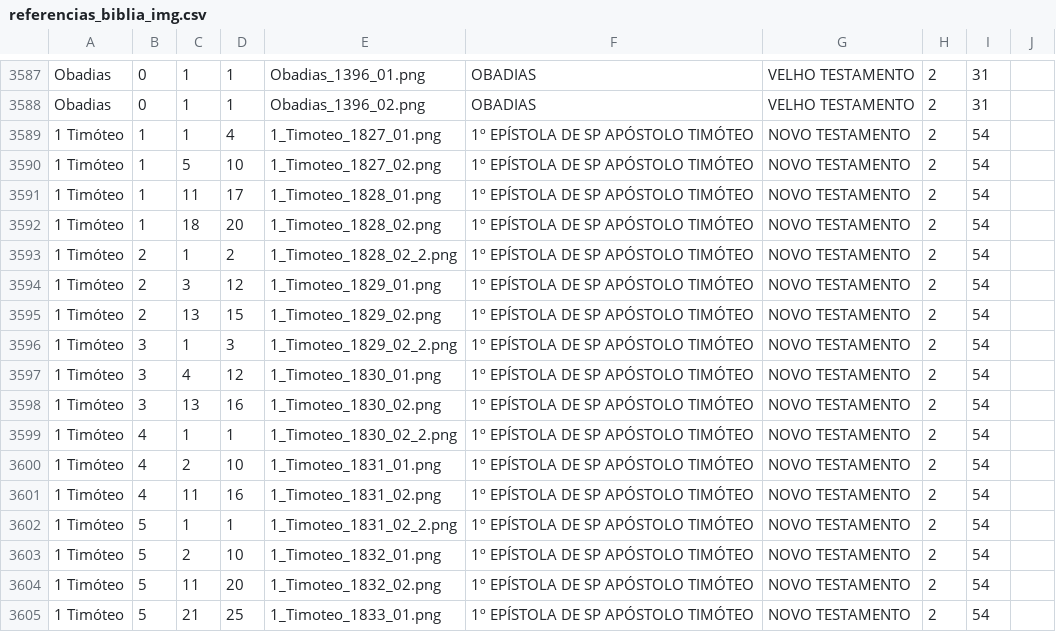
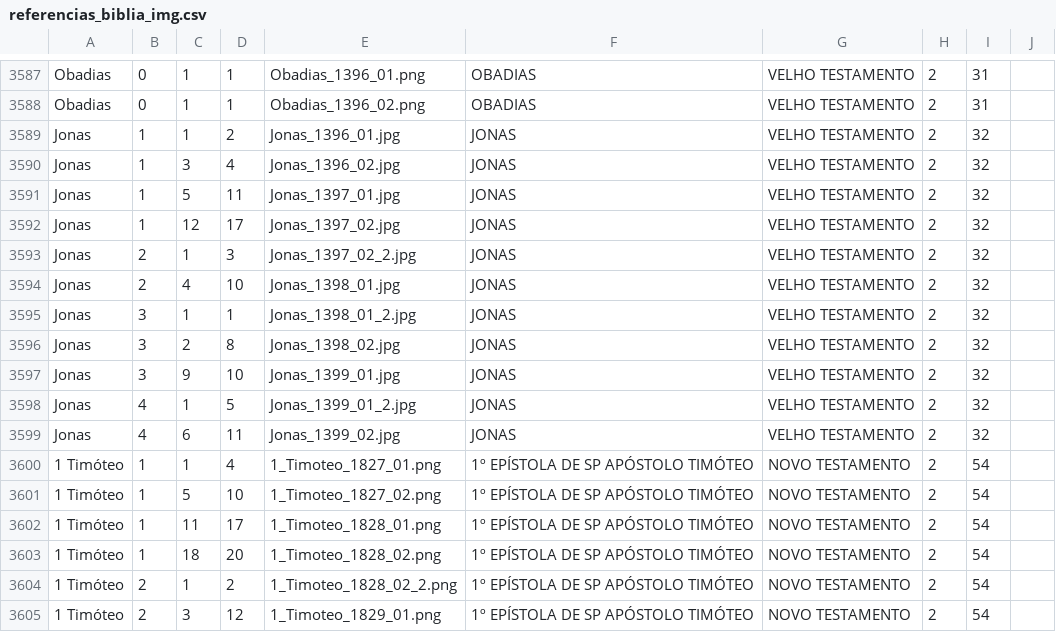
Before and after one commit to ricardogithubb/biblia, a CSV file: referencias_biblia_img.csv, drawn as a sheet; only a part is shown, gaps mark what is left out; the shorter side is filled out with more unchanged rows; the diff covers the shown part only; the diff names each change by its address in the sheet, - before the commit and + after, or states it on an @@ line.

Commit message:
Jonas

```diff
--- a/referencias_biblia_img.csv
+++ b/referencias_biblia_img.csv
+row 3589: Jonas | 1 | 1 | 2 | Jonas_1396_01.jpg | JONAS | VELHO TESTAMENTO | 2 | 32
+row 3590: Jonas | 1 | 3 | 4 | Jonas_1396_02.jpg | JONAS | VELHO TESTAMENTO | 2 | 32
+row 3591: Jonas | 1 | 5 | 11 | Jonas_1397_01.jpg | JONAS | VELHO TESTAMENTO | 2 | 32
+row 3592: Jonas | 1 | 12 | 17 | Jonas_1397_02.jpg | JONAS | VELHO TESTAMENTO | 2 | 32
+row 3593: Jonas | 2 | 1 | 3 | Jonas_1397_02_2.jpg | JONAS | VELHO TESTAMENTO | 2 | 32
+row 3594: Jonas | 2 | 4 | 10 | Jonas_1398_01.jpg | JONAS | VELHO TESTAMENTO | 2 | 32
+row 3595: Jonas | 3 | 1 | 1 | Jonas_1398_01_2.jpg | JONAS | VELHO TESTAMENTO | 2 | 32
+row 3596: Jonas | 3 | 2 | 8 | Jonas_1398_02.jpg | JONAS | VELHO TESTAMENTO | 2 | 32
+row 3597: Jonas | 3 | 9 | 10 | Jonas_1399_01.jpg | JONAS | VELHO TESTAMENTO | 2 | 32
+row 3598: Jonas | 4 | 1 | 5 | Jonas_1399_01_2.jpg | JONAS | VELHO TESTAMENTO | 2 | 32
+row 3599: Jonas | 4 | 6 | 11 | Jonas_1399_02.jpg | JONAS | VELHO TESTAMENTO | 2 | 32
```
Also changed, not shown: 1 added row, 1 removed row and 65 edited cells elsewhere in this file, 11 other files.
